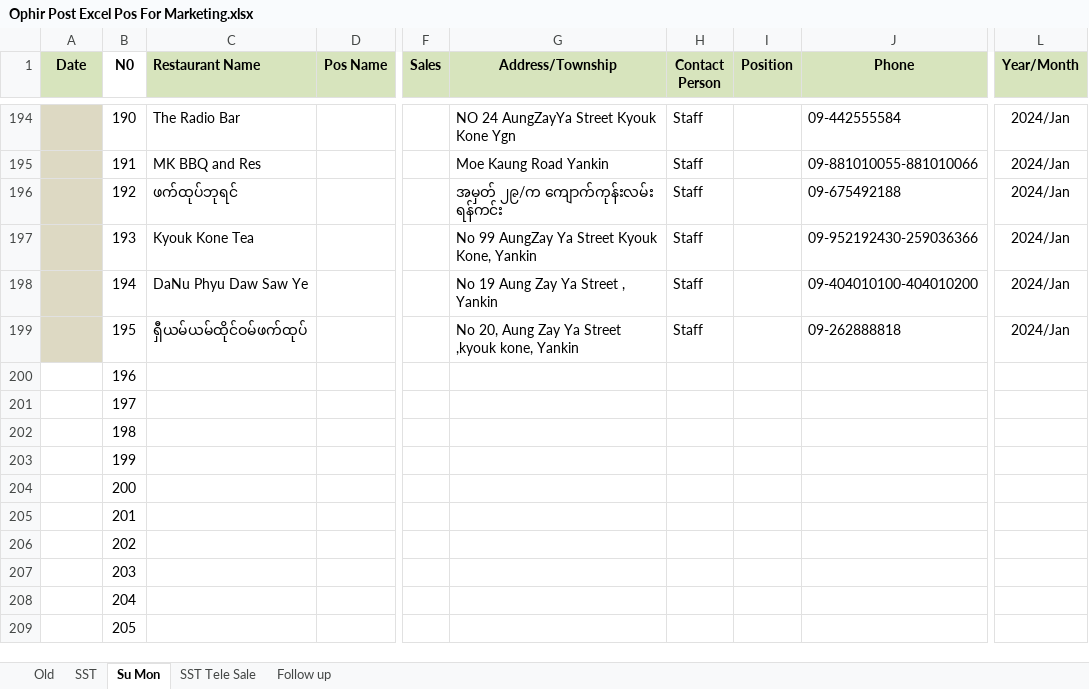
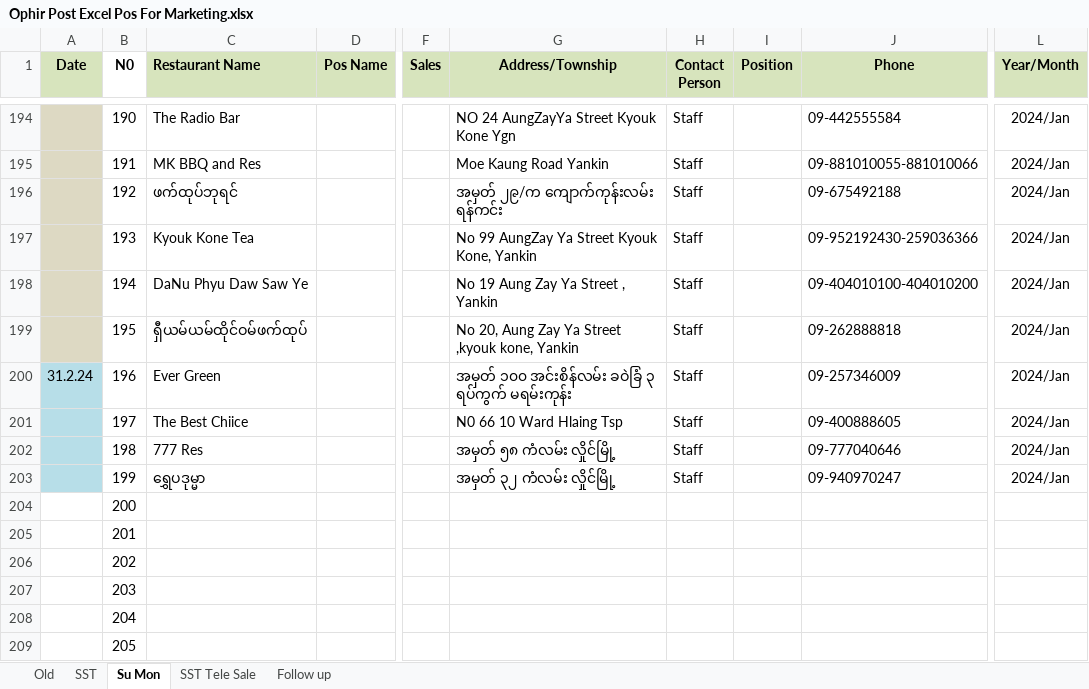
Before and after one commit to Thet-Naing799555/Pos-excel, an Excel workbook: Ophir Post Excel Pos For Marketing.xlsx, sheet Su Mon, drawn as a sheet; only a part is shown, gaps mark what is left out; values as stored, in another font and other column widths than the file's, no borders; conditional formats not drawn; the diff names each change by its address in the sheet, - before the commit and + after, or states it on an @@ line.

```diff
--- a/Ophir Post Excel Pos For Marketing.xlsx (sheet Su Mon)
+++ b/Ophir Post Excel Pos For Marketing.xlsx (sheet Su Mon)
-A200 (Date): (empty)
+A200 (Date): 31.2.24
-A200:A203 fill: none
+A200:A203 fill: #B7DEE8
-C200 (Restaurant Name): (empty)
+C200 (Restaurant Name): Ever Green
-G200 (Address/Township): (empty)
+G200 (Address/Township): အမှတ် ၁၀၀ အင်းစိန်လမ်း ခဝဲခြံ ၃ ရပ်ကွက် မရမ်းကုန်း
-H200:H203 (Contact Person): (empty)
+H200:H203 (Contact Person): Staff
-J200 (Phone): (empty)
+J200 (Phone): 09-257346009
-L200:L203 (Year/Month): (empty)
+L200:L203 (Year/Month): 2024/Jan
-C201 (Restaurant Name): (empty)
+C201 (Restaurant Name): The Best Chiice
-G201 (Address/Township): (empty)
+G201 (Address/Township): N0 66 10 Ward Hlaing Tsp
-J201 (Phone): (empty)
+J201 (Phone): 09-400888605
-C202 (Restaurant Name): (empty)
+C202 (Restaurant Name): 777 Res
-G202 (Address/Township): (empty)
+G202 (Address/Township): အမှတ် ၅၈ ကံလမ်း လှိုင်မြို့
-J202 (Phone): (empty)
+J202 (Phone): 09-777040646
-C203 (Restaurant Name): (empty)
+C203 (Restaurant Name): ရွှေပဒုမ္မာ
-G203 (Address/Township): (empty)
+G203 (Address/Township): အမှတ် ၃၂ ကံလမ်း လှိုင်မြို့
-J203 (Phone): (empty)
+J203 (Phone): 09-940970247
```
Also changed, not shown: 1 other file.
